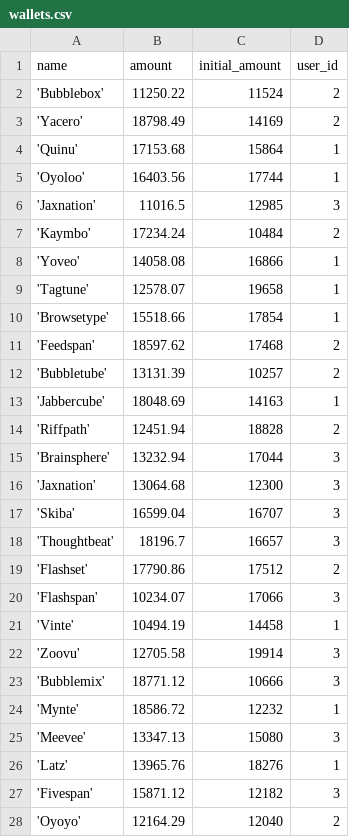
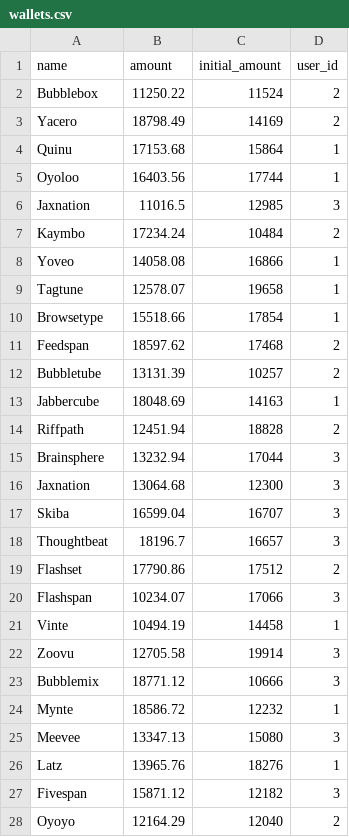
Before and after one commit to MartinKrumov/FinanceTracker, a CSV file: finance-tracker-service/src/main/resources/db/changelog/data/wallets.csv, drawn as a sheet; only a part is shown; the diff covers the shown part only.

```diff
--- a/finance-tracker-service/src/main/resources/db/changelog/data/wallets.csv
+++ b/finance-tracker-service/src/main/resources/db/changelog/data/wallets.csv
@@ -1,28 +1,28 @@
 name,amount,initial_amount,user_id
-'Bubblebox',11250.22,11524,2
-'Yacero',18798.49,14169,2
-'Quinu',17153.68,15864,1
-'Oyoloo',16403.56,17744,1
-'Jaxnation',11016.5,12985,3
-'Kaymbo',17234.24,10484,2
-'Yoveo',14058.08,16866,1
-'Tagtune',12578.07,19658,1
-'Browsetype',15518.66,17854,1
-'Feedspan',18597.62,17468,2
-'Bubbletube',13131.39,10257,2
-'Jabbercube',18048.69,14163,1
-'Riffpath',12451.94,18828,2
-'Brainsphere',13232.94,17044,3
-'Jaxnation',13064.68,12300,3
-'Skiba',16599.04,16707,3
-'Thoughtbeat',18196.7,16657,3
-'Flashset',17790.86,17512,2
-'Flashspan',10234.07,17066,3
-'Vinte',10494.19,14458,1
-'Zoovu',12705.58,19914,3
-'Bubblemix',18771.12,10666,3
-'Mynte',18586.72,12232,1
-'Meevee',13347.13,15080,3
-'Latz',13965.76,18276,1
-'Fivespan',15871.12,12182,3
-'Oyoyo',12164.29,12040,2
+Bubblebox,11250.22,11524,2
+Yacero,18798.49,14169,2
+Quinu,17153.68,15864,1
+Oyoloo,16403.56,17744,1
+Jaxnation,11016.5,12985,3
+Kaymbo,17234.24,10484,2
+Yoveo,14058.08,16866,1
+Tagtune,12578.07,19658,1
+Browsetype,15518.66,17854,1
+Feedspan,18597.62,17468,2
+Bubbletube,13131.39,10257,2
+Jabbercube,18048.69,14163,1
+Riffpath,12451.94,18828,2
+Brainsphere,13232.94,17044,3
+Jaxnation,13064.68,12300,3
+Skiba,16599.04,16707,3
+Thoughtbeat,18196.7,16657,3
+Flashset,17790.86,17512,2
+Flashspan,10234.07,17066,3
+Vinte,10494.19,14458,1
+Zoovu,12705.58,19914,3
+Bubblemix,18771.12,10666,3
+Mynte,18586.72,12232,1
+Meevee,13347.13,15080,3
+Latz,13965.76,18276,1
+Fivespan,15871.12,12182,3
+Oyoyo,12164.29,12040,2
```
Also changed, not shown: 23 edited cells elsewhere in this file, finance-tracker-service/src/main/resources/db/changelog/data/budgets.csv, finance-tracker-service/src/main/resources/db/changelog/data/transactions.csv, 5 other files.
